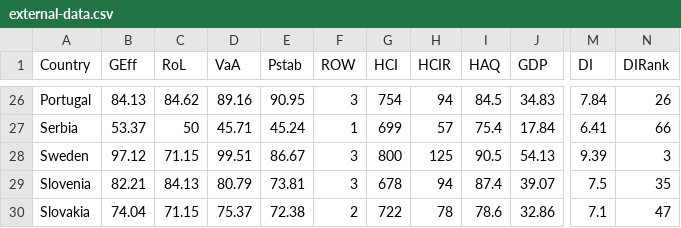
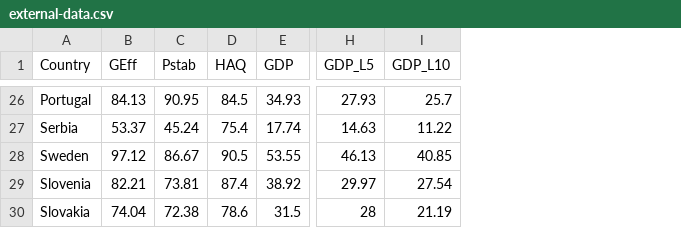
Before and after one commit to atomashevic/belief-influence, a CSV file: csv/external-data.csv, drawn as a sheet; only a part is shown, gaps mark what is left out; removed rows and columns are numbered as before the commit, all else as after; the diff covers the shown part only; the diff names each change by its address in the sheet, - before the commit and + after, or states it on an @@ line.

```diff
--- a/csv/external-data.csv
+++ b/csv/external-data.csv
-column C (RoL), rows 26-30: 84.62 | 50 | 71.15 | 84.13 | 71.15
-column D (VaA), rows 26-30: 89.16 | 45.71 | 99.51 | 80.79 | 75.37
-column F (ROW), rows 26-30: 3 | 1 | 3 | 3 | 2
-column G (HCI), rows 26-30: 754 | 699 | 800 | 678 | 722
-column H (HCIR), rows 26-30: 94 | 57 | 125 | 94 | 78
-column M (DI), rows 26-30: 7.84 | 6.41 | 9.39 | 7.5 | 7.1
-column N (DIRank), rows 26-30: 26 | 66 | 3 | 35 | 47
+column H (GDP_L5), rows 26-30: 27.93 | 14.63 | 46.13 | 29.97 | 28
+column I (GDP_L10), rows 26-30: 25.7 | 11.22 | 40.85 | 27.54 | 21.19
-E26 (GDP): 34.83
+E26 (GDP): 34.93
-E27 (GDP): 17.84
+E27 (GDP): 17.74
-E28 (GDP): 54.13
+E28 (GDP): 53.55
-E29 (GDP): 39.07
+E29 (GDP): 38.92
-E30 (GDP): 32.86
+E30 (GDP): 31.5
```
Also changed, not shown: 23 edited cells elsewhere in this file, 2 other files.
